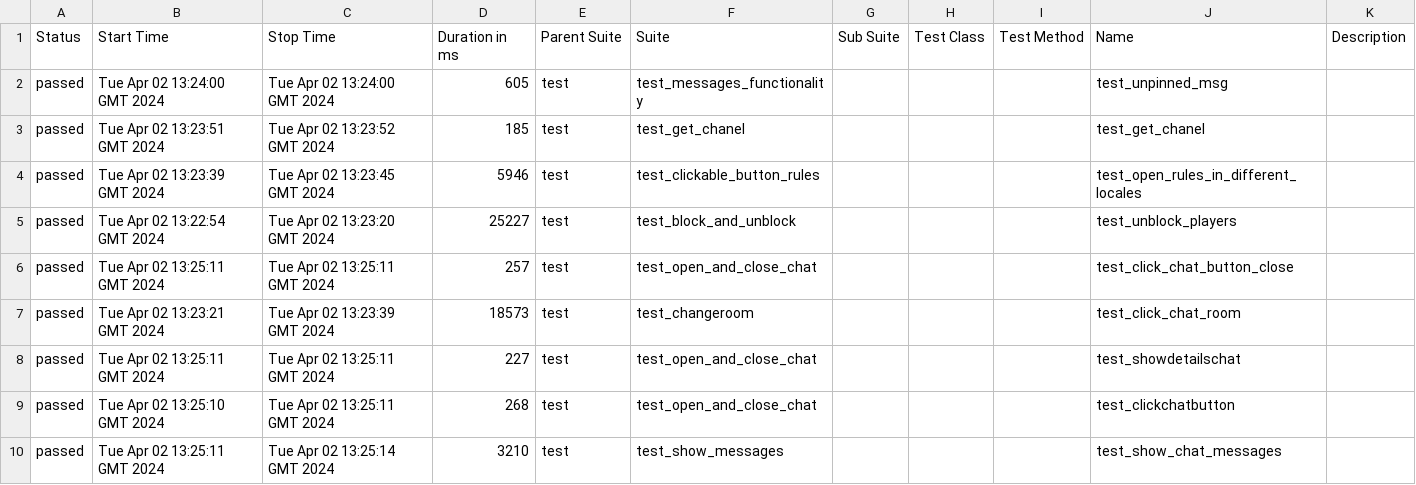
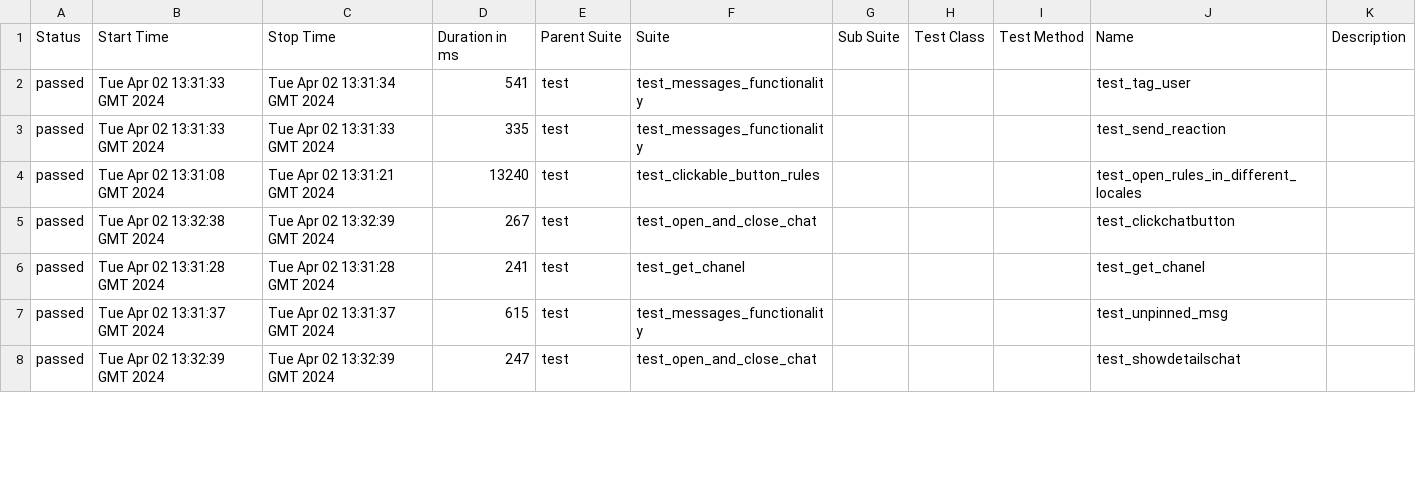
Before and after one commit to VladimirSaf95/ChatProject, a CSV file: data/suites.csv, drawn as a sheet; only a part is shown; the diff covers the shown part only.

```diff
--- a/data/suites.csv
+++ b/data/suites.csv
@@ -1,10 +1,8 @@
 "Status","Start Time","Stop Time","Duration in ms","Parent Suite","Suite","Sub Suite","Test Class","Test Method","Name","Description"
-"passed","Tue Apr 02 13:24:00 GMT 2024","Tue Apr 02 13:24:00 GMT 2024","605","test","test_messages_functionality","","","","test_unpinned_msg",""
-"passed","Tue Apr 02 13:23:51 GMT 2024","Tue Apr 02 13:23:52 GMT 2024","185","test","test_get_chanel","","","","test_get_chanel",""
-"passed","Tue Apr 02 13:23:39 GMT 2024","Tue Apr 02 13:23:45 GMT 2024","5946","test","test_clickable_button_rules","","","","test_open_rules_in_different_locales",""
-"passed","Tue Apr 02 13:22:54 GMT 2024","Tue Apr 02 13:23:20 GMT 2024","25227","test","test_block_and_unblock","","","","test_unblock_players",""
-"passed","Tue Apr 02 13:25:11 GMT 2024","Tue Apr 02 13:25:11 GMT 2024","257","test","test_open_and_close_chat","","","","test_click_chat_button_close",""
-"passed","Tue Apr 02 13:23:21 GMT 2024","Tue Apr 02 13:23:39 GMT 2024","18573","test","test_changeroom","","","","test_click_chat_room",""
-"passed","Tue Apr 02 13:25:11 GMT 2024","Tue Apr 02 13:25:11 GMT 2024","227","test","test_open_and_close_chat","","","","test_showdetailschat",""
-"passed","Tue Apr 02 13:25:10 GMT 2024","Tue Apr 02 13:25:11 GMT 2024","268","test","test_open_and_close_chat","","","","test_clickchatbutton",""
-"passed","Tue Apr 02 13:25:11 GMT 2024","Tue Apr 02 13:25:14 GMT 2024","3210","test","test_show_messages","","","","test_show_chat_messages",""
+"passed","Tue Apr 02 13:31:33 GMT 2024","Tue Apr 02 13:31:34 GMT 2024","541","test","test_messages_functionality","","","","test_tag_user",""
+"passed","Tue Apr 02 13:31:33 GMT 2024","Tue Apr 02 13:31:33 GMT 2024","335","test","test_messages_functionality","","","","test_send_reaction",""
+"passed","Tue Apr 02 13:31:08 GMT 2024","Tue Apr 02 13:31:21 GMT 2024","13240","test","test_clickable_button_rules","","","","test_open_rules_in_different_locales",""
+"passed","Tue Apr 02 13:32:38 GMT 2024","Tue Apr 02 13:32:39 GMT 2024","267","test","test_open_and_close_chat","","","","test_clickchatbutton",""
+"passed","Tue Apr 02 13:31:28 GMT 2024","Tue Apr 02 13:31:28 GMT 2024","241","test","test_get_chanel","","","","test_get_chanel",""
+"passed","Tue Apr 02 13:31:37 GMT 2024","Tue Apr 02 13:31:37 GMT 2024","615","test","test_messages_functionality","","","","test_unpinned_msg",""
+"passed","Tue Apr 02 13:32:39 GMT 2024","Tue Apr 02 13:32:39 GMT 2024","247","test","test_open_and_close_chat","","","","test_showdetailschat",""
```
Also changed, not shown: 3 added rows, 1 removed row and 65 edited cells elsewhere in this file, data/behaviors.csv, 50 other files.
